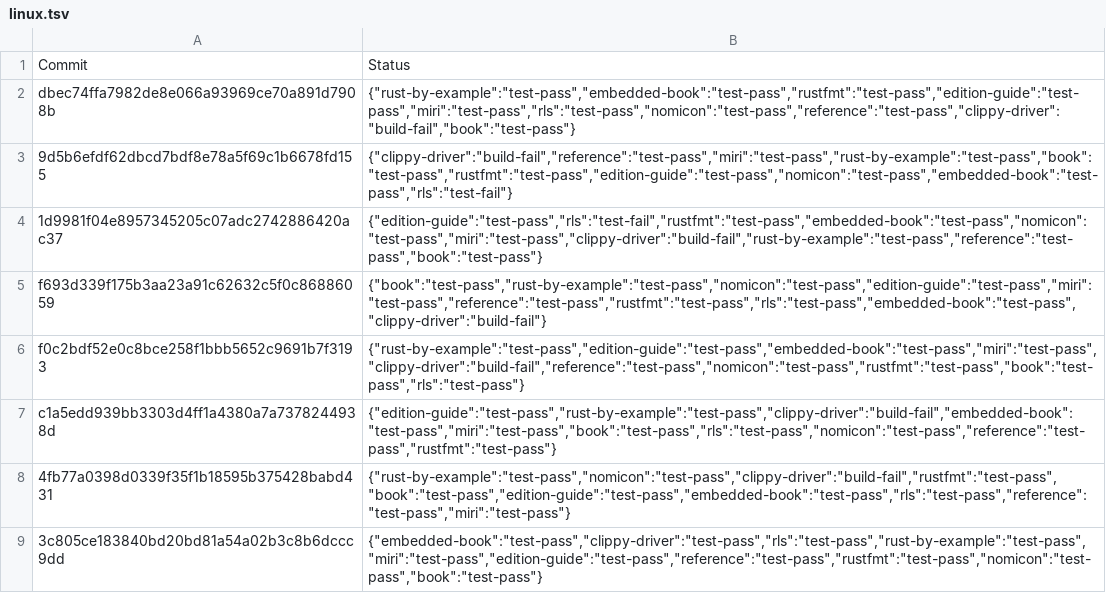
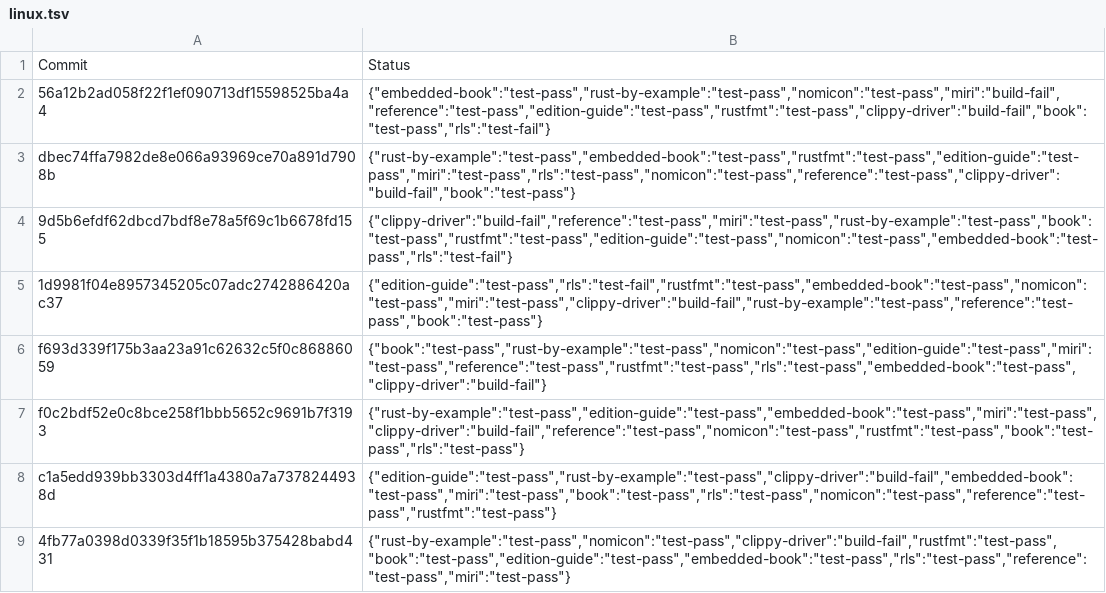
Before and after one commit to alexcrichton/rust-toolstate, a TSV file: history/linux.tsv, drawn as a sheet; only a part is shown; the shorter side is filled out with more unchanged rows; the diff names each change by its address in the sheet, - before the commit and + after, or states it on an @@ line.

Commit message:
(linux CI update)

```diff
--- a/history/linux.tsv
+++ b/history/linux.tsv
+row 2: 56a12b2ad058f22f1ef090713df15598525ba4a4 | {"embedded-book":"test-pass","rust-by-example":"test-pass","nomicon":"test-pass","miri":"build-fail","reference":"test-pass","edition-guide":"test-pass","rustfmt":"test-pass","clippy-driver":"build-fail","book":"test-pass","rls":"test-fail"}
```
